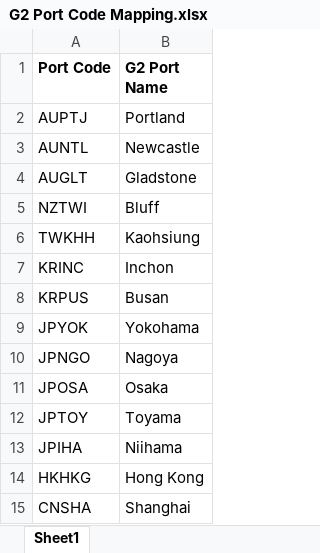
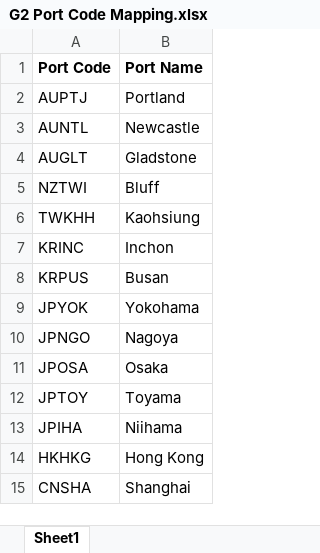
Before and after one commit to glowsplint/delayed-vessel-reporter, an Excel workbook: data/G2 Port Code Mapping.xlsx, sheet Sheet1, drawn as a sheet; values as stored, in another font and other column widths than the file's, no borders; the diff names each change by its address in the sheet, - before the commit and + after, or states it on an @@ line.

```diff
--- a/data/G2 Port Code Mapping.xlsx (sheet Sheet1)
+++ b/data/G2 Port Code Mapping.xlsx (sheet Sheet1)
-B1: G2 Port Name
+B1: Port Name
```
Also changed, not shown: data/MSC Port Code Mapping.xlsx, 4 other files.
